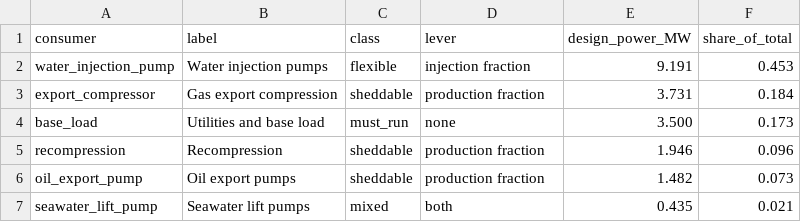
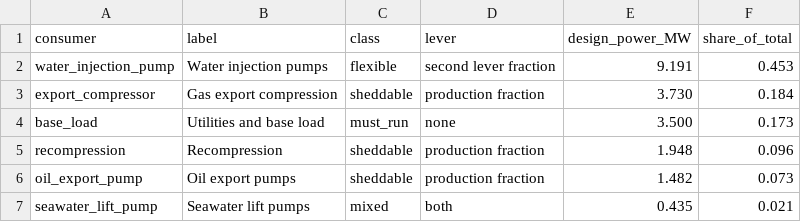
Before and after one commit to chilalaabubakar/fallresearch, a CSV file: results/tables/consumer_classification.csv, drawn as a sheet.

```diff
--- a/results/tables/consumer_classification.csv
+++ b/results/tables/consumer_classification.csv
@@ -1,6 +1,6 @@
 consumer,label,class,lever,design_power_MW,share_of_total
-water_injection_pump,Water injection pumps,flexible,injection fraction,9.191,0.453
-export_compressor,Gas export compression,sheddable,production fraction,3.731,0.184
+water_injection_pump,Water injection pumps,flexible,second lever fraction,9.191,0.453
+export_compressor,Gas export compression,sheddable,production fraction,3.730,0.184
 base_load,Utilities and base load,must_run,none,3.500,0.173
-recompression,Recompression,sheddable,production fraction,1.946,0.096
+recompression,Recompression,sheddable,production fraction,1.948,0.096
 oil_export_pump,Oil export pumps,sheddable,production fraction,1.482,0.073
```
Also changed, not shown: data/processed/process_power_table.csv, results/paper/tables/T1_parameters.csv, 29 other files.
